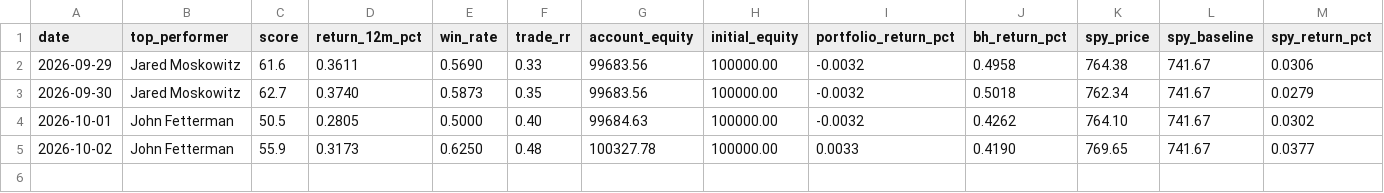
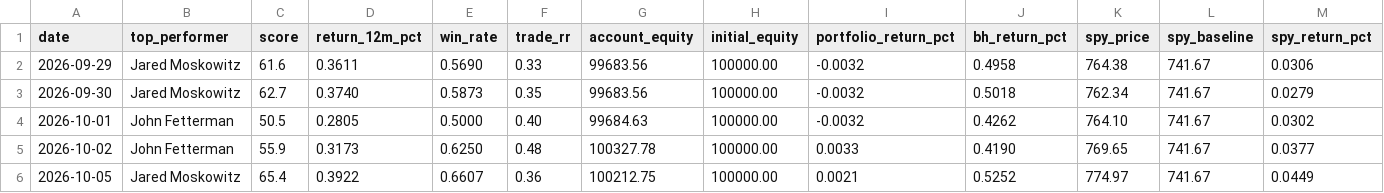
Before and after one commit to erikarbaiza/congress-trader, a CSV file: results.csv, drawn as a sheet; only a part is shown; rows hold the shown columns only; the diff names each change by its address in the sheet, - before the commit and + after, or states it on an @@ line.

```diff
--- a/results.csv
+++ b/results.csv
+row 6: 2026-10-05 | Jared Moskowitz | 65.4 | 0.3922 | 0.6607 | 0.36 | 100212.75 | 100000.00 | 0.0021 | 0.5252 | 774.97 | 741.67 | 0.0449
```
Also changed, not shown: results_earnings.csv.
